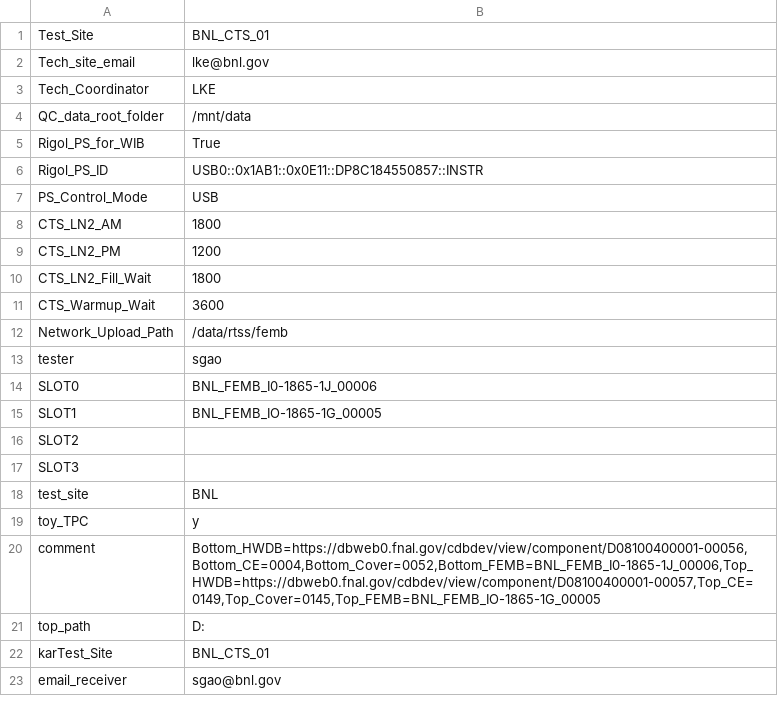
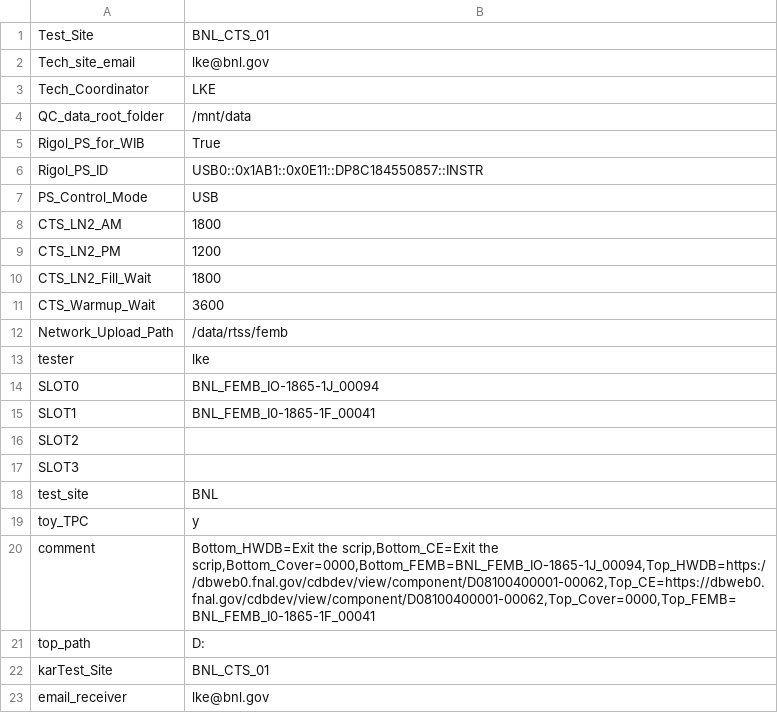
Before and after one commit to sgaobnl/BNL_CE_WIB_SW_QC, a CSV file: femb_info_implement.csv, drawn as a sheet.

```diff
--- a/femb_info_implement.csv
+++ b/femb_info_implement.csv
@@ -12,5 +12,5 @@ CTS_Warmup_Wait,3600
 Network_Upload_Path,/data/rtss/femb
-tester,sgao
-SLOT0,BNL_FEMB_I0-1865-1J_00006
-SLOT1,BNL_FEMB_IO-1865-1G_00005
+tester,lke
+SLOT0,BNL_FEMB_IO-1865-1J_00094
+SLOT1,BNL_FEMB_I0-1865-1F_00041
 SLOT2,
@@ -19,5 +19,5 @@ test_site,BNL
 toy_TPC,y
-comment,"Bottom_HWDB=https://dbweb0.fnal.gov/cdbdev/view/component/D08100400001-00056,Bottom_CE=0004,Bottom_Cover=0052,Bottom_FEMB=BNL_FEMB_I0-1865-1J_00006,Top_HWDB=https://dbweb0.fnal.gov/cdbdev/view/component/D08100400001-00057,Top_CE=0149,Top_Cover=0145,Top_FEMB=BNL_FEMB_IO-1865-1G_00005"
+comment,"Bottom_HWDB=Exit the scrip,Bottom_CE=Exit the scrip,Bottom_Cover=0000,Bottom_FEMB=BNL_FEMB_IO-1865-1J_00094,Top_HWDB=https://dbweb0.fnal.gov/cdbdev/view/component/D08100400001-00062,Top_CE=https://dbweb0.fnal.gov/cdbdev/view/component/D08100400001-00062,Top_Cover=0000,Top_FEMB=BNL_FEMB_I0-1865-1F_00041"
 top_path,D:
 karTest_Site,BNL_CTS_01
-email_receiver,sgao@bnl.gov
+email_receiver,lke@bnl.gov
```
Also changed, not shown: femb_info.csv, init_setup.csv, 4 other files.
